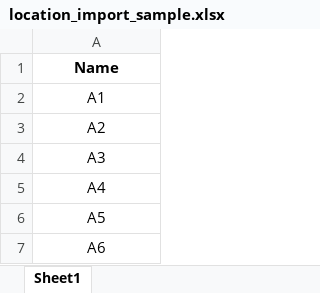
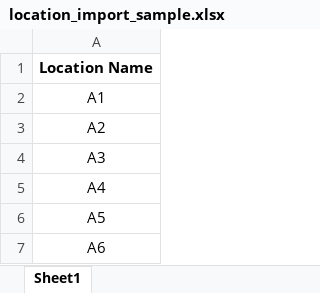
Before and after one commit to que2018/c3, an Excel workbook: admin/assets/file/excel/location_import_sample.xlsx, sheet Sheet1, drawn as a sheet; only a part is shown; values as stored, in another font and other column widths than the file's, no borders; charts and pictures not drawn; the diff names each change by its address in the sheet, - before the commit and + after, or states it on an @@ line.

```diff
--- a/admin/assets/file/excel/location_import_sample.xlsx (sheet Sheet1)
+++ b/admin/assets/file/excel/location_import_sample.xlsx (sheet Sheet1)
-A1: Name
+A1: Location Name
```
Also changed, not shown: charts or pictures, 11 other files.
